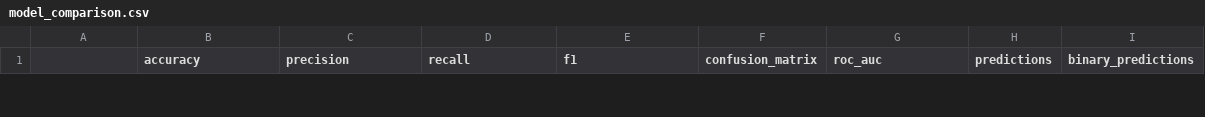
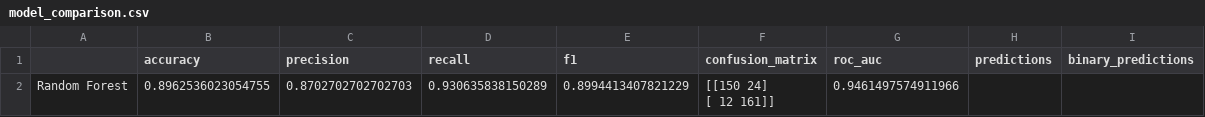
Before and after one commit to Gerrard-C-I/ecommerce-product-matching-ML, a CSV file: results/model_comparison.csv, drawn as a sheet; only a part is shown; ↵ is a line break in a cell; the diff covers the shown part only; the diff names each change by its address in the sheet, - before the commit and + after, or states it on an @@ line.

```diff
--- a/results/model_comparison.csv
+++ b/results/model_comparison.csv
+row 2: Random Forest | 0.8962536023054755 | 0.8702702702702703 | 0.930635838150289 | 0.8994413407821229 | [[150 24] ↵ [ 12 161]] | 0.9461497574911966
```
Also changed, not shown: 1 added row and 2 removed rows elsewhere in this file, results/siamese_training_history.csv, 15 other files.
